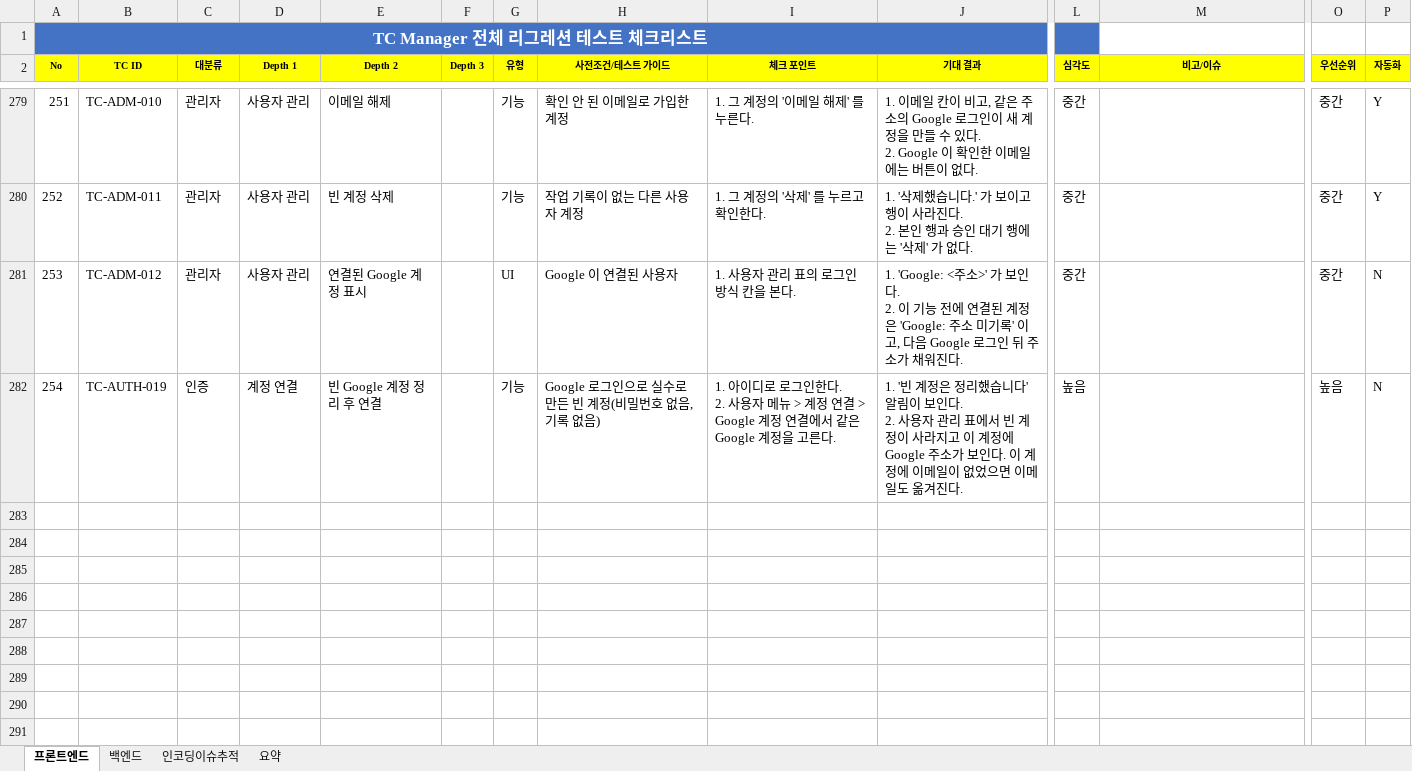
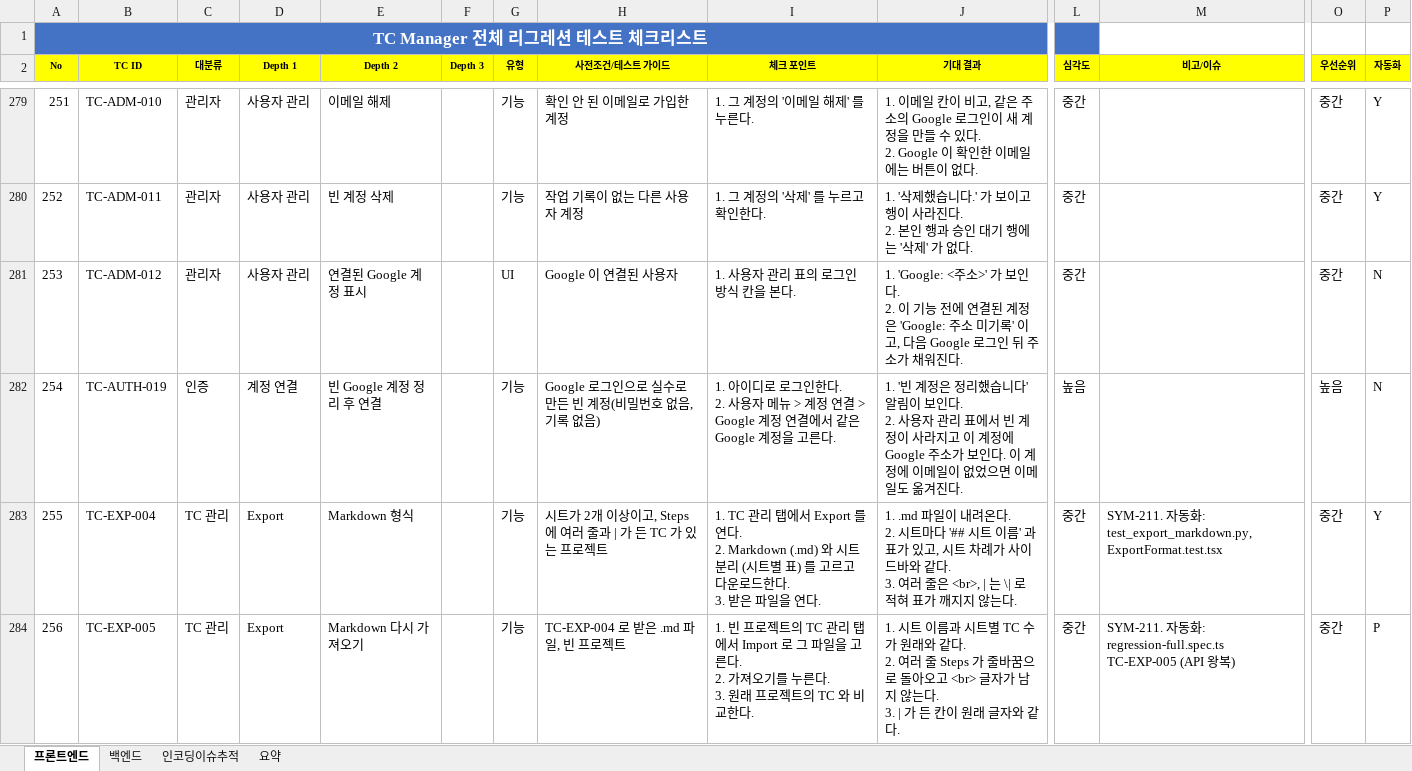
Before and after one commit to sym804/ym-testcase, an Excel workbook: TC_Manager_Regression_Checklist_v2_merged.xlsx, sheet 프론트엔드, drawn as a sheet; only a part is shown, gaps mark what is left out; values as stored, in another font and other column widths than the file's, no borders; rows hold the shown columns only; ↵ is a line break in a cell; the diff names each change by its address in the sheet, - before the commit and + after, or states it on an @@ line.

```diff
--- a/TC_Manager_Regression_Checklist_v2_merged.xlsx (sheet 프론트엔드)
+++ b/TC_Manager_Regression_Checklist_v2_merged.xlsx (sheet 프론트엔드)
+row 283: 255 | TC-EXP-004 | TC 관리 | Export | Markdown 형식 |  | 기능 | 시트가 2개 이상이고, Steps 에 여러 줄과 | 가 든 TC 가 있는 프로젝트 | 1. TC 관리 탭에서 Export 를 연다. ↵ 2. Markdown (.md) 와 시트 분리 (시트별 표) 를 고르고 다운로드한다. ↵ 3. 받은 파일을 연다. | 1. .md 파일이 내려온다. ↵ 2. 시트마다 '## 시트 이름' 과 표가 있고, 시트 차례가 사이드바와 같다. ↵ 3. 여러 줄은 <br>, | 는 \| 로 적혀 표가 깨지지 않는다. | 중간 | SYM-211. 자동화: test_export_markdown.py, ExportFormat.test.tsx | 중간 | Y
+row 284: 256 | TC-EXP-005 | TC 관리 | Export | Markdown 다시 가져오기 |  | 기능 | TC-EXP-004 로 받은 .md 파일, 빈 프로젝트 | 1. 빈 프로젝트의 TC 관리 탭에서 Import 로 그 파일을 고른다. ↵ 2. 가져오기를 누른다. ↵ 3. 원래 프로젝트의 TC 와 비교한다. | 1. 시트 이름과 시트별 TC 수가 원래와 같다. ↵ 2. 여러 줄 Steps 가 줄바꿈으로 돌아오고 <br> 글자가 남지 않는다. ↵ 3. | 가 든 칸이 원래 글자와 같다. | 중간 | SYM-211. 자동화: regression-full.spec.ts TC-EXP-005 (API 왕복) | 중간 | P
```
Also changed, not shown: TC_Manager_Full_Regression_Checklist.xlsx, 34 other files.
